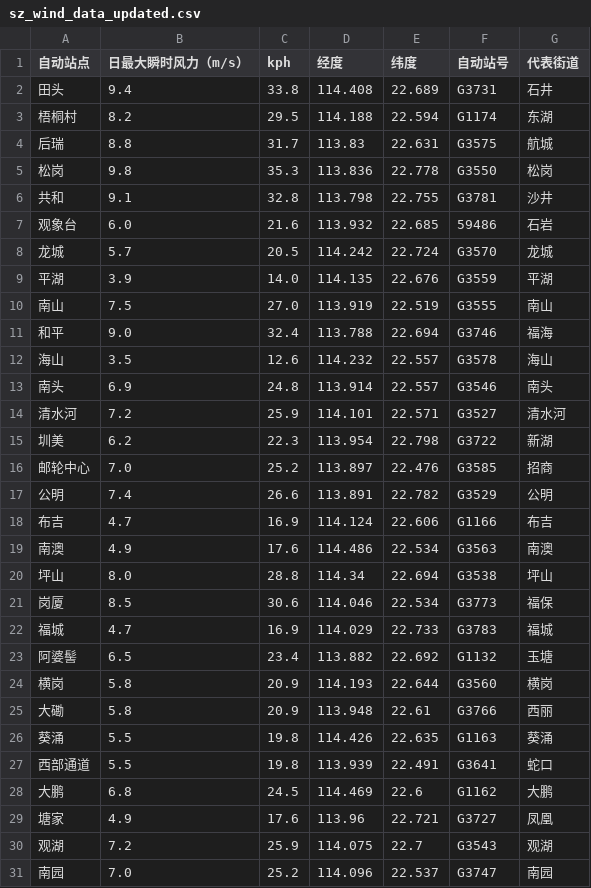
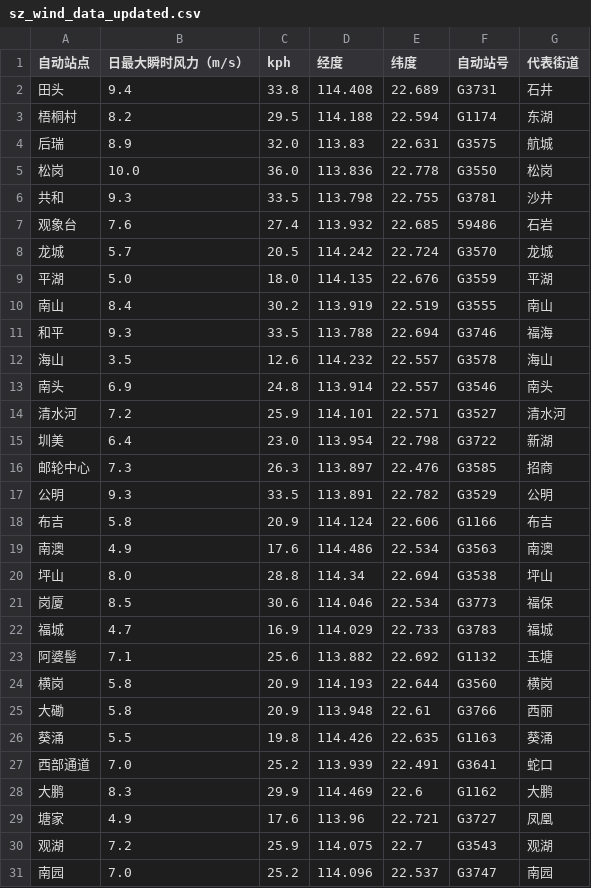
Before and after one commit to HollowXtra/Advanced-Storm-Inc, a CSV file: sz_wind_data_updated.csv, drawn as a sheet; only a part is shown; the diff covers the shown part only.

```diff
--- a/sz_wind_data_updated.csv
+++ b/sz_wind_data_updated.csv
@@ -3,10 +3,10 @@
 梧桐村,8.2,29.5,114.188,22.594,G1174,东湖
-后瑞,8.8,31.7,113.83,22.631,G3575,航城
-松岗,9.8,35.3,113.836,22.778,G3550,松岗
-共和,9.1,32.8,113.798,22.755,G3781,沙井
-观象台,6.0,21.6,113.932,22.685,59486,石岩
+后瑞,8.9,32.0,113.83,22.631,G3575,航城
+松岗,10.0,36.0,113.836,22.778,G3550,松岗
+共和,9.3,33.5,113.798,22.755,G3781,沙井
+观象台,7.6,27.4,113.932,22.685,59486,石岩
 龙城,5.7,20.5,114.242,22.724,G3570,龙城
-平湖,3.9,14.0,114.135,22.676,G3559,平湖
-南山,7.5,27.0,113.919,22.519,G3555,南山
-和平,9.0,32.4,113.788,22.694,G3746,福海
+平湖,5.0,18.0,114.135,22.676,G3559,平湖
+南山,8.4,30.2,113.919,22.519,G3555,南山
+和平,9.3,33.5,113.788,22.694,G3746,福海
 海山,3.5,12.6,114.232,22.557,G3578,海山
@@ -14,6 +14,6 @@
 清水河,7.2,25.9,114.101,22.571,G3527,清水河
-圳美,6.2,22.3,113.954,22.798,G3722,新湖
-邮轮中心,7.0,25.2,113.897,22.476,G3585,招商
-公明,7.4,26.6,113.891,22.782,G3529,公明
-布吉,4.7,16.9,114.124,22.606,G1166,布吉
+圳美,6.4,23.0,113.954,22.798,G3722,新湖
+邮轮中心,7.3,26.3,113.897,22.476,G3585,招商
+公明,9.3,33.5,113.891,22.782,G3529,公明
+布吉,5.8,20.9,114.124,22.606,G1166,布吉
 南澳,4.9,17.6,114.486,22.534,G3563,南澳
@@ -22,3 +22,3 @@
 福城,4.7,16.9,114.029,22.733,G3783,福城
-阿婆髻,6.5,23.4,113.882,22.692,G1132,玉塘
+阿婆髻,7.1,25.6,113.882,22.692,G1132,玉塘
 横岗,5.8,20.9,114.193,22.644,G3560,横岗
@@ -26,4 +26,4 @@
 葵涌,5.5,19.8,114.426,22.635,G1163,葵涌
-西部通道,5.5,19.8,113.939,22.491,G3641,蛇口
-大鹏,6.8,24.5,114.469,22.6,G1162,大鹏
+西部通道,7.0,25.2,113.939,22.491,G3641,蛇口
+大鹏,8.3,29.9,114.469,22.6,G1162,大鹏
 塘家,4.9,17.6,113.96,22.721,G3727,凤凰
```
Also changed, not shown: 16 edited cells elsewhere in this file.
